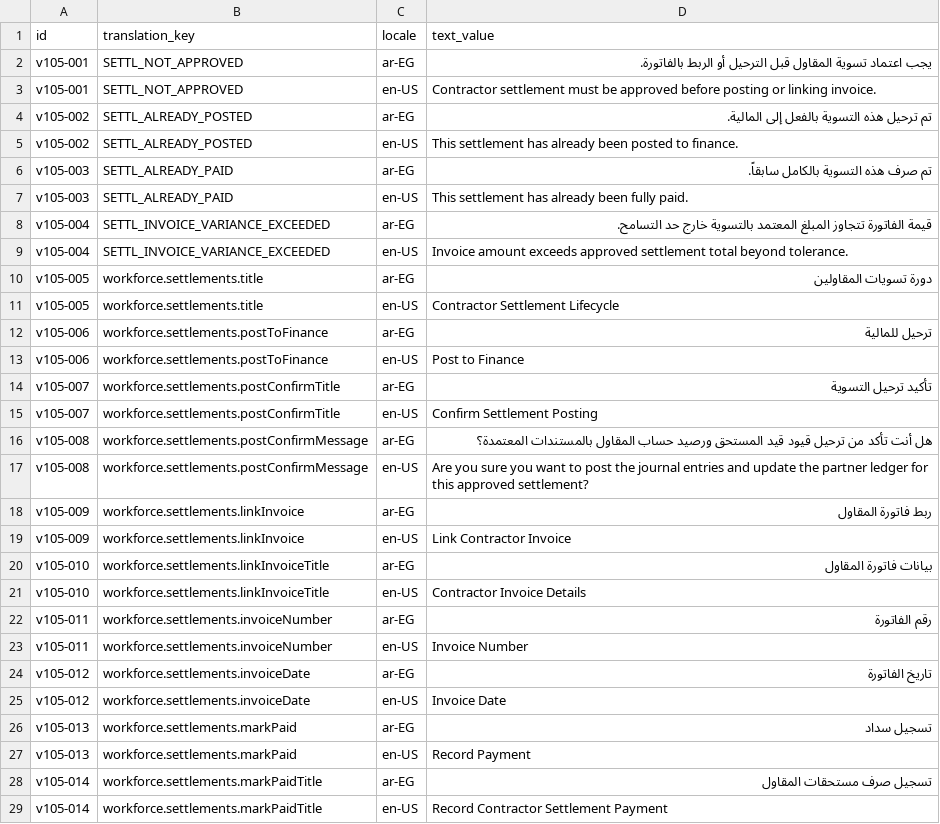
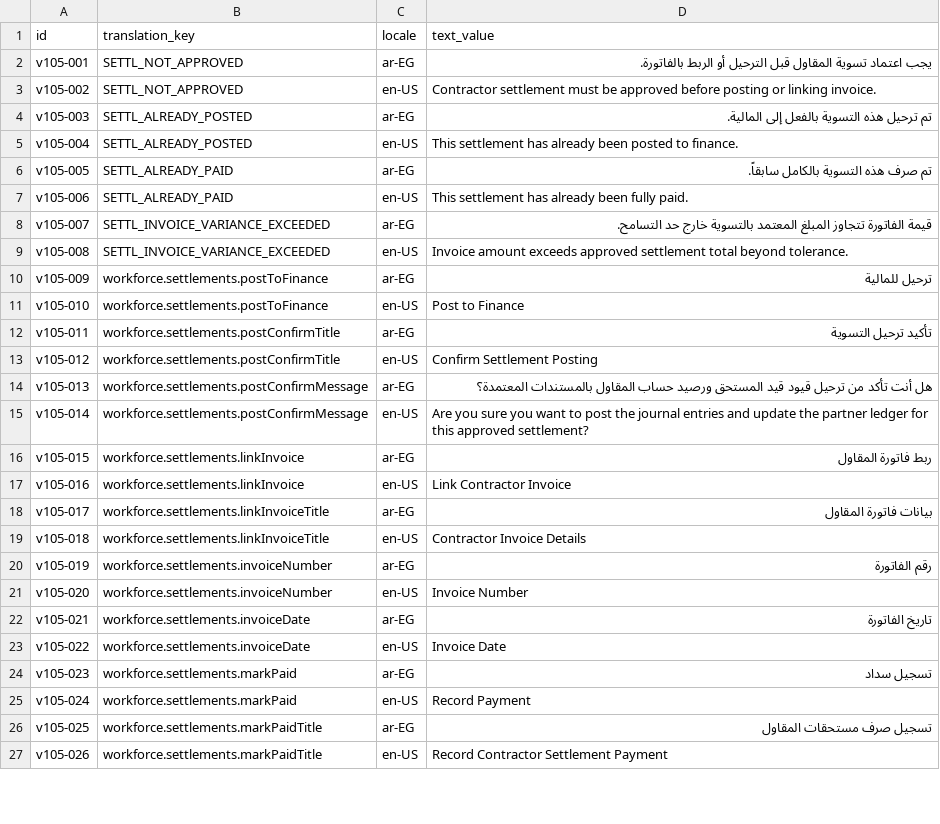
Before and after one commit to Mohamed-Hammada/bortqala, a CSV file: be/src/main/resources/db/changelog/data/insert/files/20260806_v105_contractor_settlement_translations.csv, drawn as a sheet; only a part is shown; the diff covers the shown part only.

```diff
--- a/be/src/main/resources/db/changelog/data/insert/files/20260806_v105_contractor_settlement_translations.csv
+++ b/be/src/main/resources/db/changelog/data/insert/files/20260806_v105_contractor_settlement_translations.csv
@@ -2,28 +2,26 @@ id;translation_key;locale;text_value
 v105-001;SETTL_NOT_APPROVED;ar-EG;"يجب اعتماد تسوية المقاول قبل الترحيل أو الربط بالفاتورة."
-v105-001;SETTL_NOT_APPROVED;en-US;"Contractor settlement must be approved before posting or linking invoice."
-v105-002;SETTL_ALREADY_POSTED;ar-EG;"تم ترحيل هذه التسوية بالفعل إلى المالية."
-v105-002;SETTL_ALREADY_POSTED;en-US;"This settlement has already been posted to finance."
-v105-003;SETTL_ALREADY_PAID;ar-EG;"تم صرف هذه التسوية بالكامل سابقاً."
-v105-003;SETTL_ALREADY_PAID;en-US;"This settlement has already been fully paid."
-v105-004;SETTL_INVOICE_VARIANCE_EXCEEDED;ar-EG;"قيمة الفاتورة تتجاوز المبلغ المعتمد بالتسوية خارج حد التسامح."
-v105-004;SETTL_INVOICE_VARIANCE_EXCEEDED;en-US;"Invoice amount exceeds approved settlement total beyond tolerance."
-v105-005;workforce.settlements.title;ar-EG;"دورة تسويات المقاولين"
-v105-005;workforce.settlements.title;en-US;"Contractor Settlement Lifecycle"
-v105-006;workforce.settlements.postToFinance;ar-EG;"ترحيل للمالية"
-v105-006;workforce.settlements.postToFinance;en-US;"Post to Finance"
-v105-007;workforce.settlements.postConfirmTitle;ar-EG;"تأكيد ترحيل التسوية"
-v105-007;workforce.settlements.postConfirmTitle;en-US;"Confirm Settlement Posting"
-v105-008;workforce.settlements.postConfirmMessage;ar-EG;"هل أنت تأكد من ترحيل قيود قيد المستحق ورصيد حساب المقاول بالمستندات المعتمدة؟"
-v105-008;workforce.settlements.postConfirmMessage;en-US;"Are you sure you want to post the journal entries and update the partner ledger for this approved settlement?"
-v105-009;workforce.settlements.linkInvoice;ar-EG;"ربط فاتورة المقاول"
-v105-009;workforce.settlements.linkInvoice;en-US;"Link Contractor Invoice"
-v105-010;workforce.settlements.linkInvoiceTitle;ar-EG;"بيانات فاتورة المقاول"
-v105-010;workforce.settlements.linkInvoiceTitle;en-US;"Contractor Invoice Details"
-v105-011;workforce.settlements.invoiceNumber;ar-EG;"رقم الفاتورة"
-v105-011;workforce.settlements.invoiceNumber;en-US;"Invoice Number"
-v105-012;workforce.settlements.invoiceDate;ar-EG;"تاريخ الفاتورة"
-v105-012;workforce.settlements.invoiceDate;en-US;"Invoice Date"
-v105-013;workforce.settlements.markPaid;ar-EG;"تسجيل سداد"
-v105-013;workforce.settlements.markPaid;en-US;"Record Payment"
-v105-014;workforce.settlements.markPaidTitle;ar-EG;"تسجيل صرف مستحقات المقاول"
-v105-014;workforce.settlements.markPaidTitle;en-US;"Record Contractor Settlement Payment"
+v105-002;SETTL_NOT_APPROVED;en-US;"Contractor settlement must be approved before posting or linking invoice."
+v105-003;SETTL_ALREADY_POSTED;ar-EG;"تم ترحيل هذه التسوية بالفعل إلى المالية."
+v105-004;SETTL_ALREADY_POSTED;en-US;"This settlement has already been posted to finance."
+v105-005;SETTL_ALREADY_PAID;ar-EG;"تم صرف هذه التسوية بالكامل سابقاً."
+v105-006;SETTL_ALREADY_PAID;en-US;"This settlement has already been fully paid."
+v105-007;SETTL_INVOICE_VARIANCE_EXCEEDED;ar-EG;"قيمة الفاتورة تتجاوز المبلغ المعتمد بالتسوية خارج حد التسامح."
+v105-008;SETTL_INVOICE_VARIANCE_EXCEEDED;en-US;"Invoice amount exceeds approved settlement total beyond tolerance."
+v105-009;workforce.settlements.postToFinance;ar-EG;"ترحيل للمالية"
+v105-010;workforce.settlements.postToFinance;en-US;"Post to Finance"
+v105-011;workforce.settlements.postConfirmTitle;ar-EG;"تأكيد ترحيل التسوية"
+v105-012;workforce.settlements.postConfirmTitle;en-US;"Confirm Settlement Posting"
+v105-013;workforce.settlements.postConfirmMessage;ar-EG;"هل أنت تأكد من ترحيل قيود قيد المستحق ورصيد حساب المقاول بالمستندات المعتمدة؟"
+v105-014;workforce.settlements.postConfirmMessage;en-US;"Are you sure you want to post the journal entries and update the partner ledger for this approved settlement?"
+v105-015;workforce.settlements.linkInvoice;ar-EG;"ربط فاتورة المقاول"
+v105-016;workforce.settlements.linkInvoice;en-US;"Link Contractor Invoice"
+v105-017;workforce.settlements.linkInvoiceTitle;ar-EG;"بيانات فاتورة المقاول"
+v105-018;workforce.settlements.linkInvoiceTitle;en-US;"Contractor Invoice Details"
+v105-019;workforce.settlements.invoiceNumber;ar-EG;"رقم الفاتورة"
+v105-020;workforce.settlements.invoiceNumber;en-US;"Invoice Number"
+v105-021;workforce.settlements.invoiceDate;ar-EG;"تاريخ الفاتورة"
+v105-022;workforce.settlements.invoiceDate;en-US;"Invoice Date"
+v105-023;workforce.settlements.markPaid;ar-EG;"تسجيل سداد"
+v105-024;workforce.settlements.markPaid;en-US;"Record Payment"
+v105-025;workforce.settlements.markPaidTitle;ar-EG;"تسجيل صرف مستحقات المقاول"
+v105-026;workforce.settlements.markPaidTitle;en-US;"Record Contractor Settlement Payment"
```
Also changed, not shown: 8 edited cells elsewhere in this file, be/src/main/resources/db/changelog/data/insert/files/20260806_v107_approval_engine_translations.csv, be/src/main/resources/db/changelog/data/insert/files/20260806_v109_payroll_explanation_translations.csv, 4 other files.
